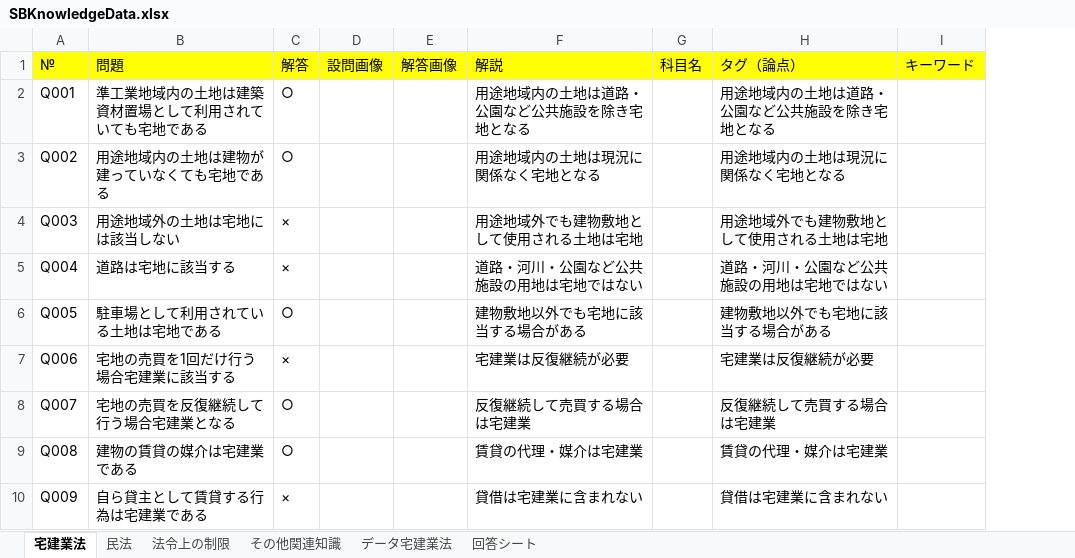
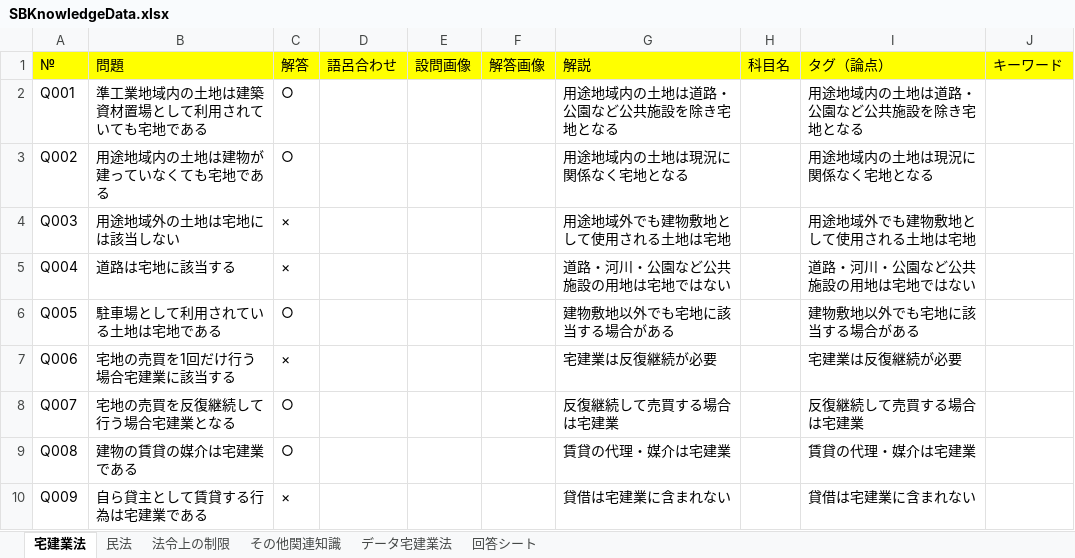
Before and after one commit to Koga-Senbokubiz/SBFlash, an Excel workbook: data/SBKnowledgeData.xlsx, sheet 宅建業法, drawn as a sheet; only a part is shown; values as stored, in another font and other column widths than the file's, no borders; the diff names each change by its address in the sheet, - before the commit and + after, or states it on an @@ line.

Commit message:
SBKnowledgeData update

```diff
--- a/data/SBKnowledgeData.xlsx (sheet 宅建業法)
+++ b/data/SBKnowledgeData.xlsx (sheet 宅建業法)
+column D, row 1: 語呂合わせ
```
